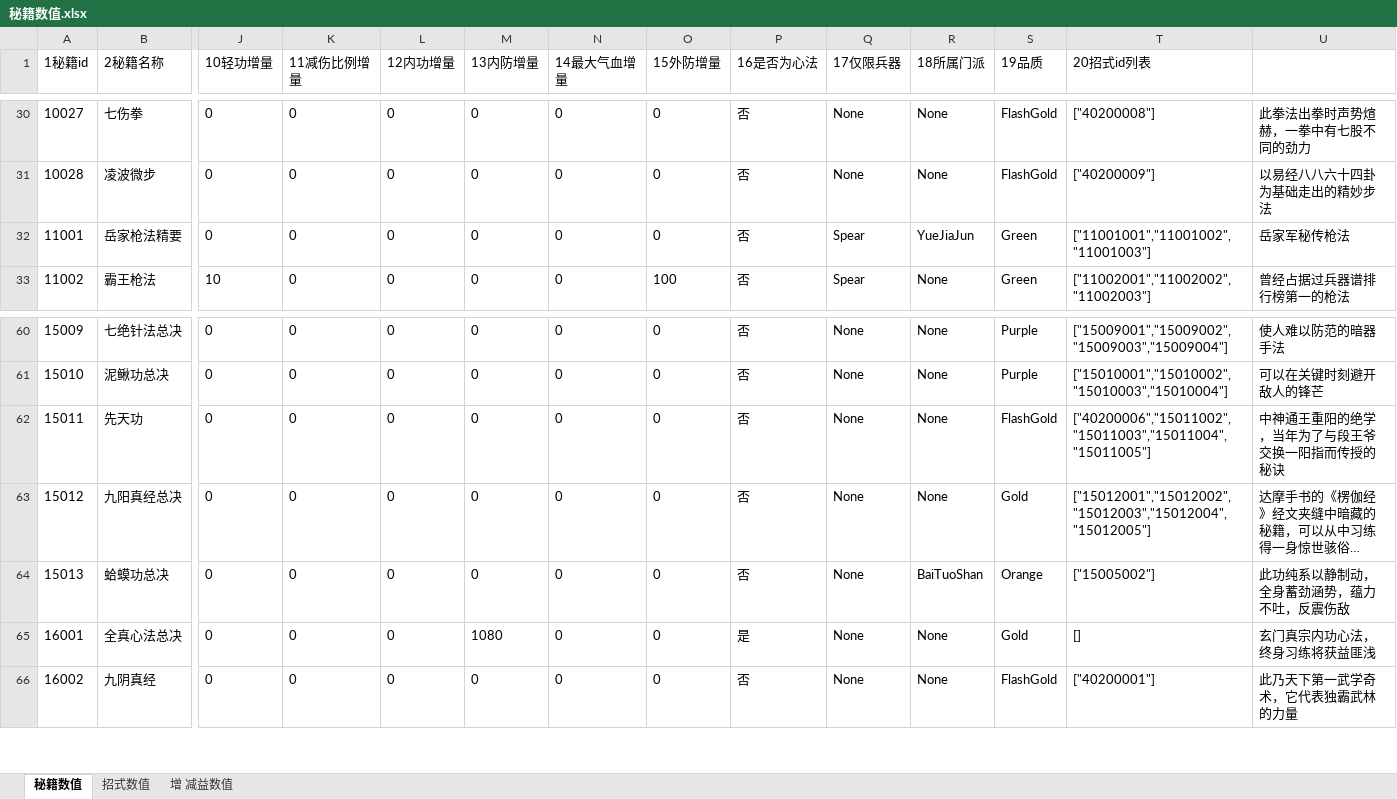
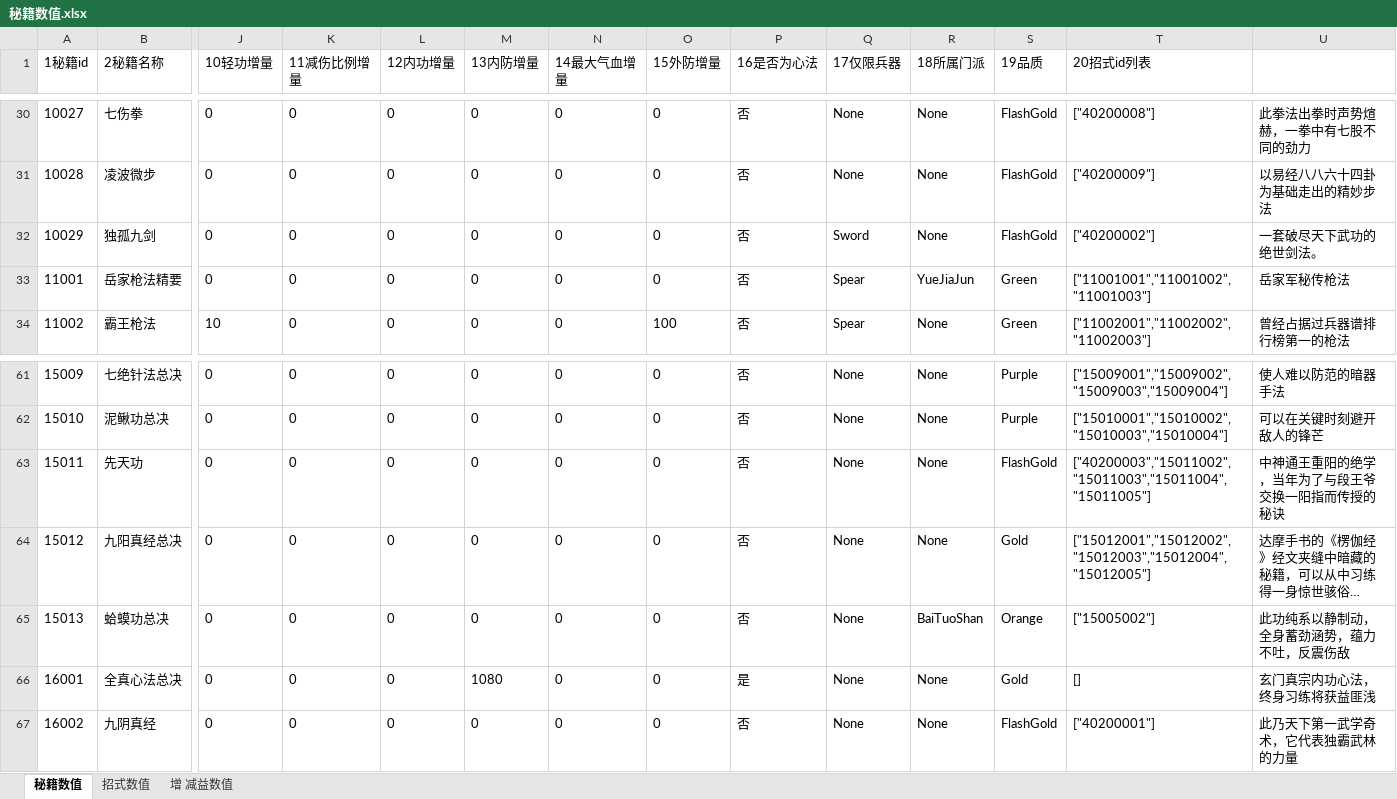
Before and after one commit to zhaoguo20002/MyWuXia, an Excel workbook: docs/秘籍数值.xlsx, sheet 秘籍数值, drawn as a sheet; only a part is shown, gaps mark what is left out; long unchanged cells end in …; values as stored, in another font and other column widths than the file's, no borders; addresses are those after the commit; rows hold the shown columns only; the diff names each change by its address in the sheet, - before the commit and + after, or states it on an @@ line.

```diff
--- a/docs/秘籍数值.xlsx (sheet 秘籍数值)
+++ b/docs/秘籍数值.xlsx (sheet 秘籍数值)
+row 32: 10029 | 独孤九剑 | 0 | 0 | 0 | 0 | 0 | 0 | 否 | Sword | None | FlashGold | ["40200002"] | 一套破尽天下武功的绝世剑法。
-T63 (20招式id列表): ["40200006","15011002","15011003","15011004","15011005"]
+T63 (20招式id列表): ["40200003","15011002","15011003","15011004","15011005"]
```
Also changed, not shown: sheet 增 减益数值, sheet 招式数值, 6 other files.
